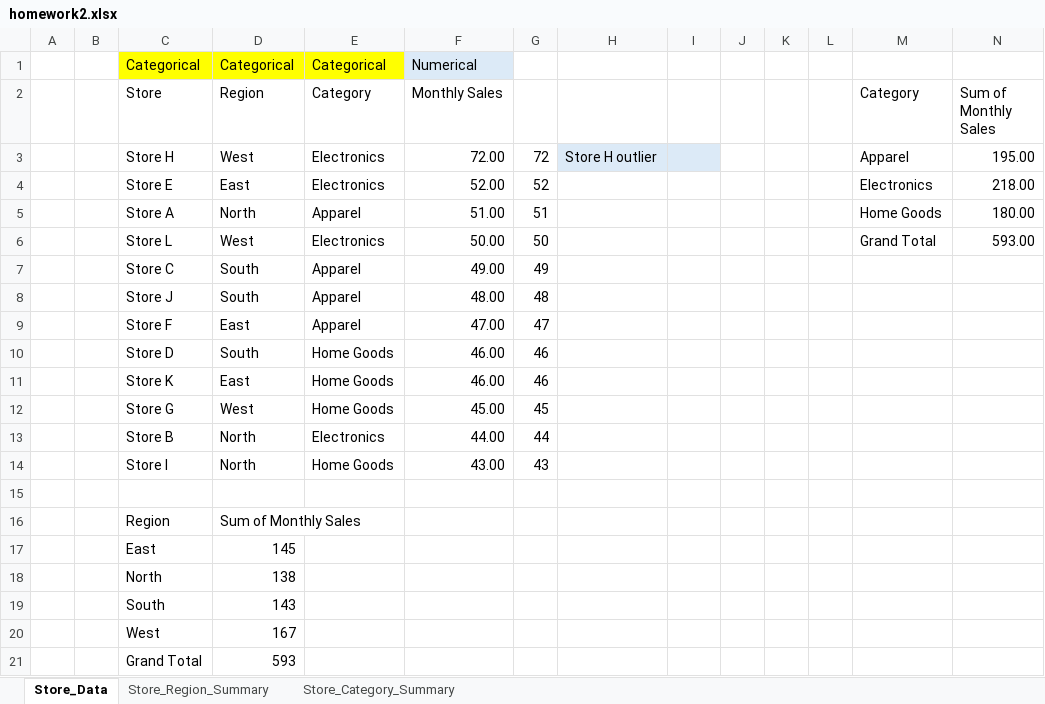
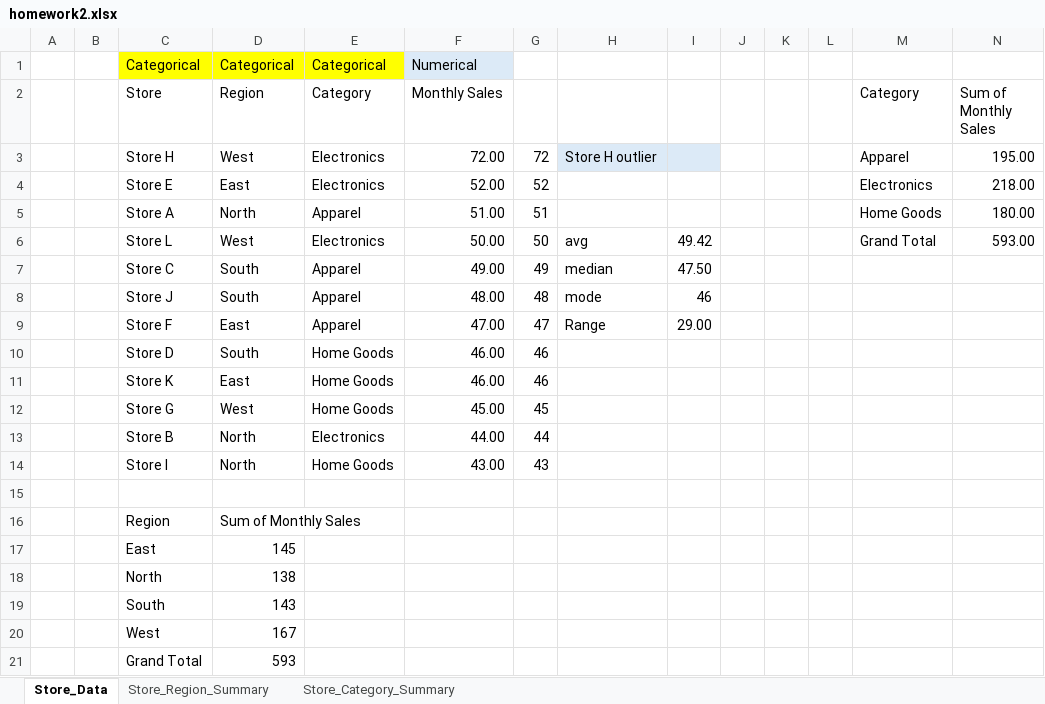
Before and after one commit to BCYUU/data-analytics, an Excel workbook: pre-week-2/homework2.xlsx, sheet Store_Data, drawn as a sheet; values as stored, in another font and other column widths than the file's, no borders; charts and pictures not drawn; the diff names each change by its address in the sheet, - before the commit and + after, or states it on an @@ line.

Commit message:
Add files via upload

```diff
--- a/pre-week-2/homework2.xlsx (sheet Store_Data)
+++ b/pre-week-2/homework2.xlsx (sheet Store_Data)
-H6: (empty)
+H6: avg
-I6: (empty)
+I6: 49.42
-H7: (empty)
+H7: median
-I7: (empty)
+I7: 47.50
-H8: (empty)
+H8: mode
-I8: (empty)
+I8: 46
-H9: (empty)
+H9: Range
-I9: (empty)
+I9: 29.00
```
Also changed, not shown: charts or pictures.
